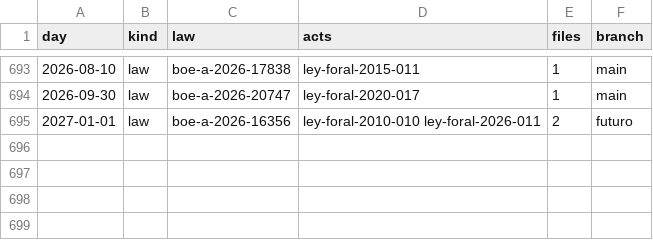
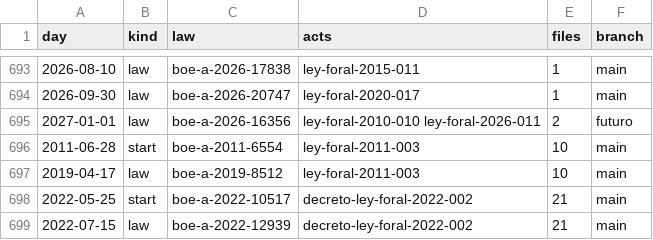
Before and after one commit to lexifina/spain-navarre-law, a CSV file: data/commits.csv, drawn as a sheet; only a part is shown, gaps mark what is left out; the diff names each change by its address in the sheet, - before the commit and + after, or states it on an @@ line.

Commit message:
Documentation, tables, tools and REPRODUCE.md
Appended 4 commits to d59d4ef91861; corpus sha256 358cb5a2729ed3f30f6374e095fde37516d8bd976ed8f2d5649225d3a529be80, data retrieved 2026-10-30.

```diff
--- a/data/commits.csv
+++ b/data/commits.csv
+row 696: 2011-06-28 | start | boe-a-2011-6554 | ley-foral-2011-003 | 10 | main
+row 697: 2019-04-17 | law | boe-a-2019-8512 | ley-foral-2011-003 | 10 | main
+row 698: 2022-05-25 | start | boe-a-2022-10517 | decreto-ley-foral-2022-002 | 21 | main
+row 699: 2022-07-15 | law | boe-a-2022-12939 | decreto-ley-foral-2022-002 | 21 | main
```
Also changed, not shown: data/laws.csv, 16 other files.
